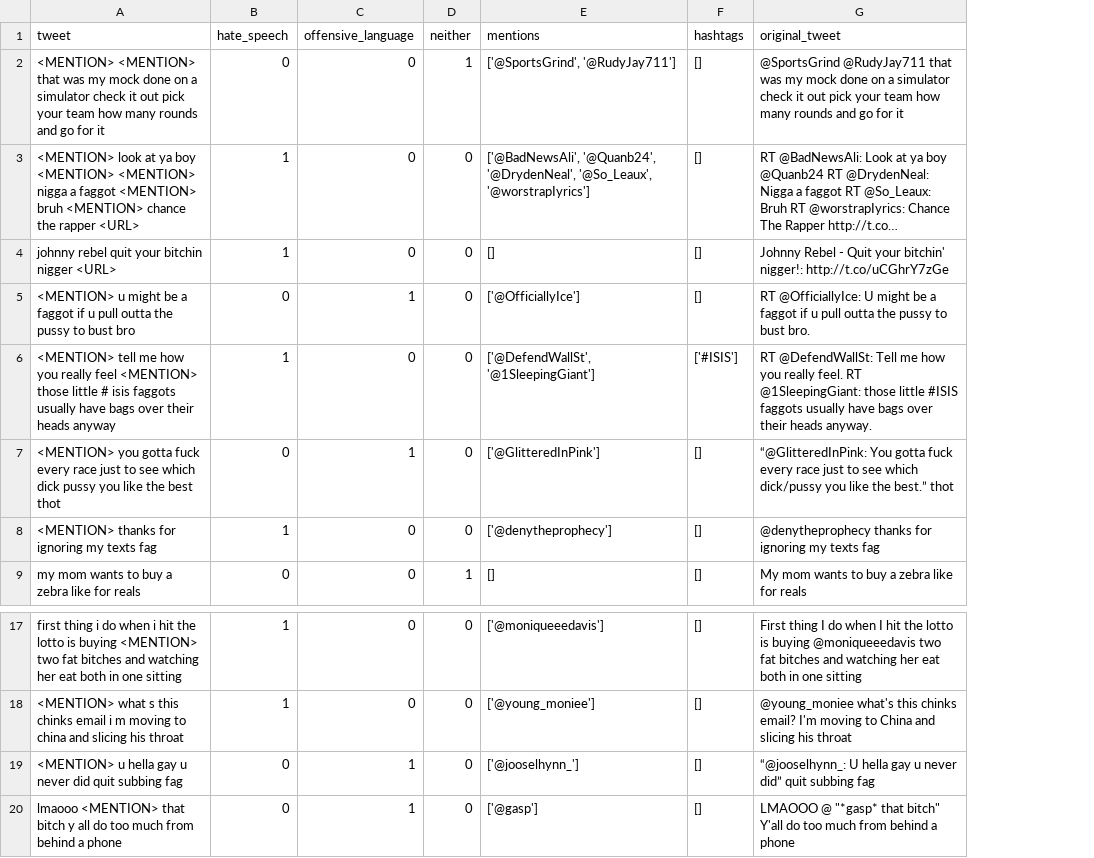
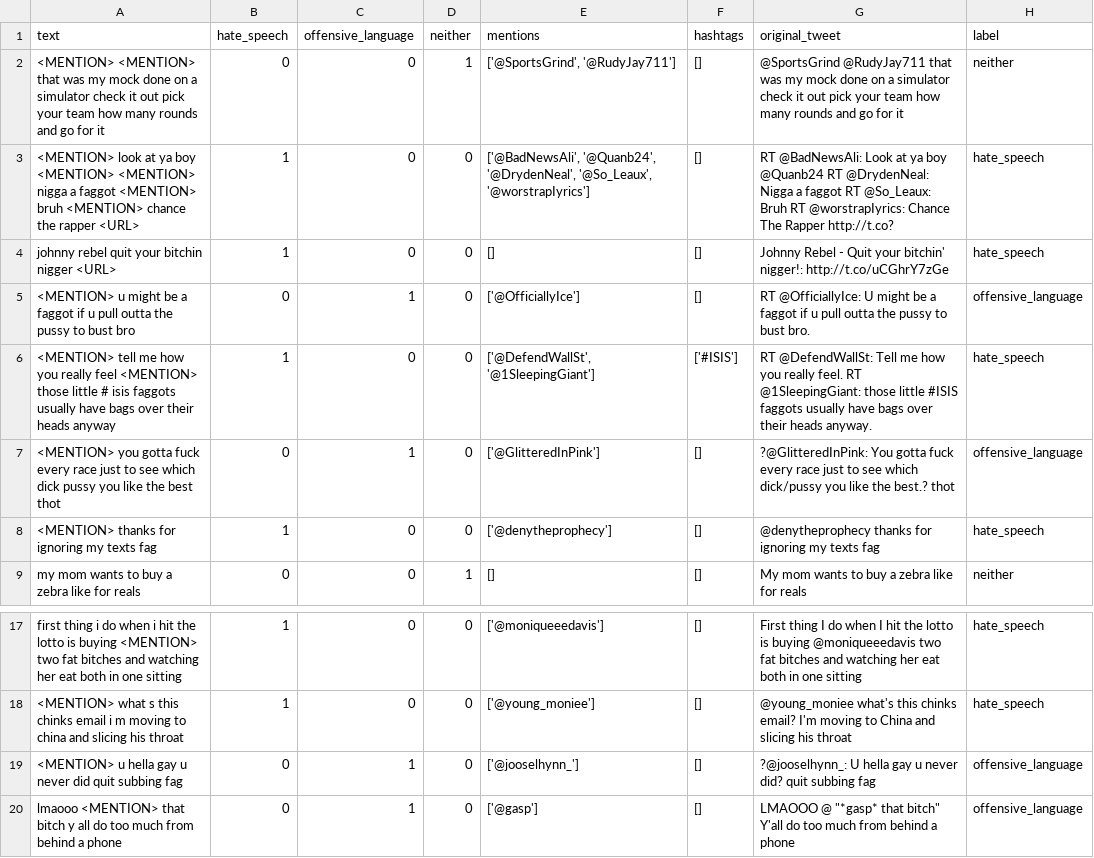
Before and after one commit to qinlans/11-830-Final-Project, a CSV file: data/davidson/debug.csv, drawn as a sheet; only a part is shown, gaps mark what is left out; the diff names each change by its address in the sheet, - before the commit and + after, or states it on an @@ line.

Commit message:
Reformatted davidson data to work with attention script.

```diff
--- a/data/davidson/debug.csv
+++ b/data/davidson/debug.csv
+column H (label), rows 2-9: neither | hate_speech | hate_speech | offensive_language | hate_speech | offensive_language | hate_speech | neither; rows 17-20: hate_speech | hate_speech | offensive_language | offensive_language
-A1: tweet
+A1: text
-G3 (original_tweet): …The Rapper http://t.co…
+G3 (original_tweet): …The Rapper http://t.co?
-G7 (original_tweet): “@GlitteredInPink: You gotta fuck every race just to see which dick/pussy you like the best.” thot
+G7 (original_tweet): ?@GlitteredInPink: You gotta fuck every race just to see which dick/pussy you like the best.? thot
-G19 (original_tweet): “@jooselhynn_: U hella gay u never did” quit subbing…
+G19 (original_tweet): ?@jooselhynn_: U hella gay u never did? quit subbing…
```
Also changed, not shown: 4 other files.
